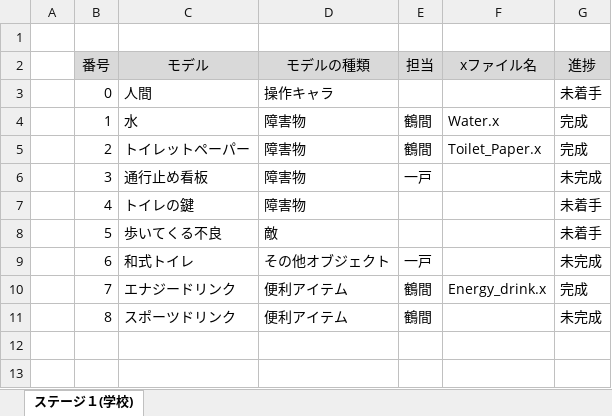
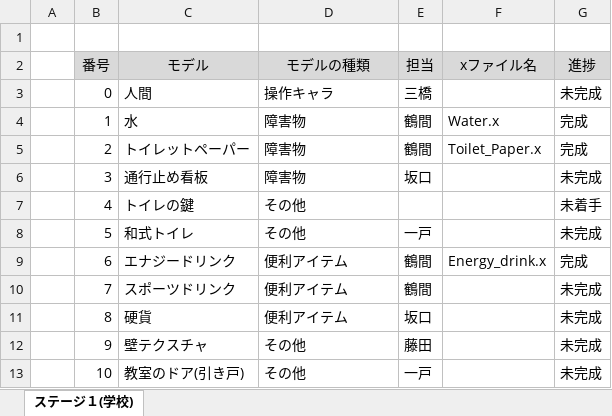
Before and after one commit to RenMitsuhashi/ToiletGame, an Excel workbook: 進捗.xlsx, sheet ステージ１(学校), drawn as a sheet; values as stored, in another font and other column widths than the file's, no borders; conditional formats not drawn; the diff names each change by its address in the sheet, - before the commit and + after, or states it on an @@ line.

```diff
--- a/進捗.xlsx (sheet ステージ１(学校))
+++ b/進捗.xlsx (sheet ステージ１(学校))
-E3 (担当): (empty)
+E3 (担当): 三橋
-G3 (進捗): 未着手
+G3 (進捗): 未完成
-E6 (担当): 一戸
+E6 (担当): 坂口
-D7 (モデルの種類): 障害物
+D7 (モデルの種類): その他
-C8 (モデル): 歩いてくる不良
+C8 (モデル): 和式トイレ
-D8 (モデルの種類): 敵
+D8 (モデルの種類): その他
-E8 (担当): (empty)
+E8 (担当): 一戸
-G8 (進捗): 未着手
+G8 (進捗): 未完成
-C9 (モデル): 和式トイレ
+C9 (モデル): エナジードリンク
-D9 (モデルの種類): その他オブジェクト
+D9 (モデルの種類): 便利アイテム
-E9 (担当): 一戸
+E9 (担当): 鶴間
-F9 (xファイル名): (empty)
+F9 (xファイル名): Energy_drink.x
-G9 (進捗): 未完成
+G9 (進捗): 完成
-C10 (モデル): エナジードリンク
+C10 (モデル): スポーツドリンク
-F10 (xファイル名): Energy_drink.x
+F10 (xファイル名): (empty)
-G10 (進捗): 完成
+G10 (進捗): 未完成
-C11 (モデル): スポーツドリンク
+C11 (モデル): 硬貨
-E11 (担当): 鶴間
+E11 (担当): 坂口
+row 12:  | 9 | 壁テクスチャ | その他 | 藤田 |  | 未完成
+row 13:  | 10 | 教室のドア(引き戸) | その他 | 一戸 |  | 未完成
```
